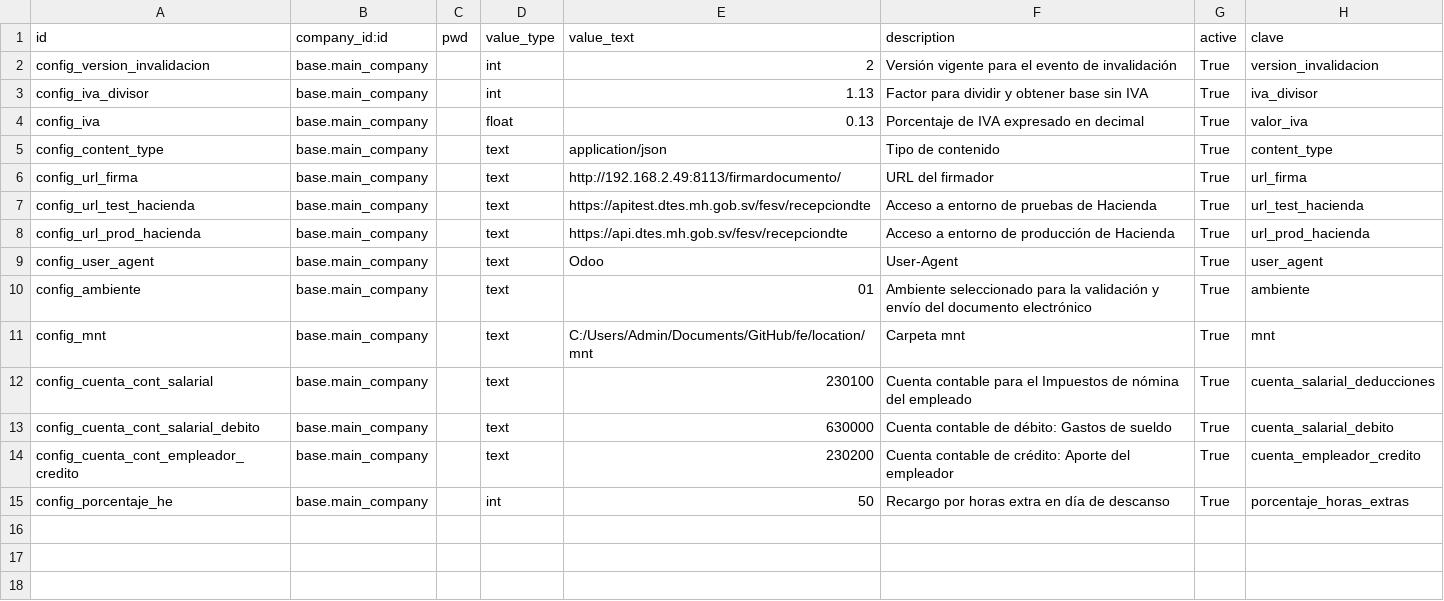
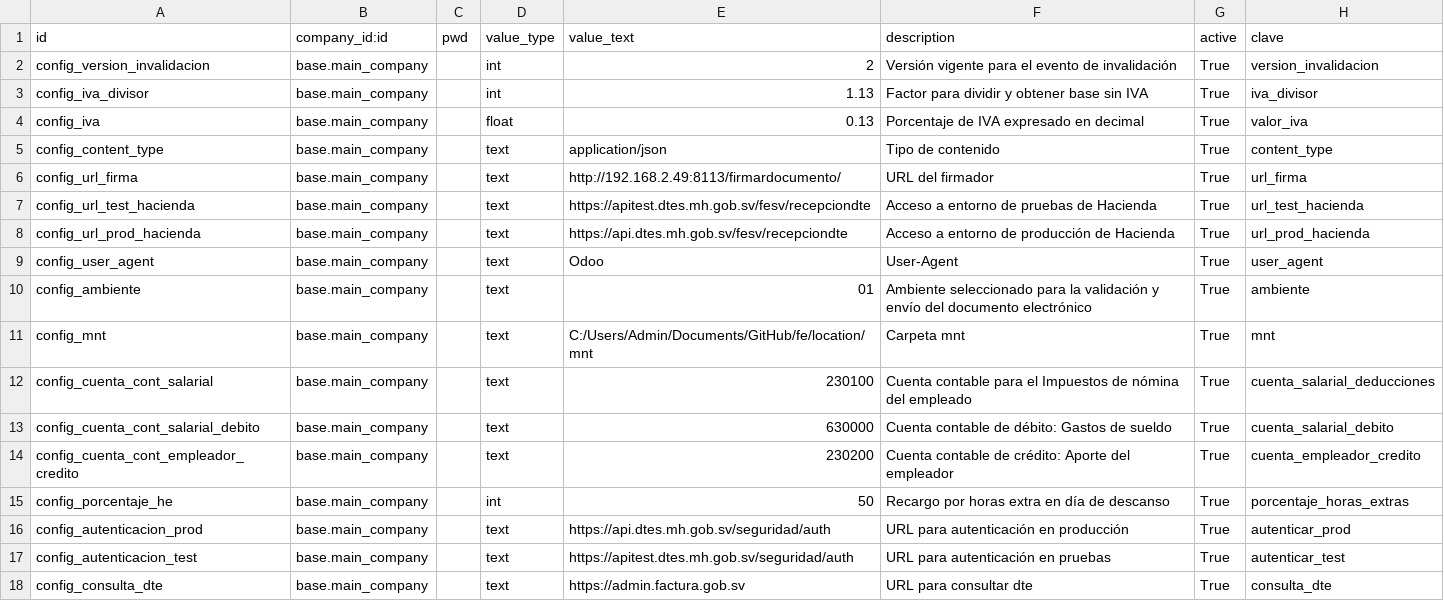
Before and after one commit to informaticaincoe/fe, a CSV file: location/l10n_sv_hacienda/data/res.configuration.csv, drawn as a sheet; the diff names each change by its address in the sheet, - before the commit and + after, or states it on an @@ line.

Commit message:
Validaciones para manejo de ventas con facturacion electronica y registro de compras

```diff
--- a/location/l10n_sv_hacienda/data/res.configuration.csv
+++ b/location/l10n_sv_hacienda/data/res.configuration.csv
+row 16: config_autenticacion_prod | base.main_company |  | text | https://api.dtes.mh.gob.sv/seguridad/auth | URL para autenticación en producción | True | autenticar_prod
+row 17: config_autenticacion_test | base.main_company |  | text | https://apitest.dtes.mh.gob.sv/seguridad/auth | URL para autenticación en pruebas | True | autenticar_test
+row 18: config_consulta_dte | base.main_company |  | text | https://admin.factura.gob.sv | URL para consultar dte | True | consulta_dte
```
Also changed, not shown: 15 other files.
